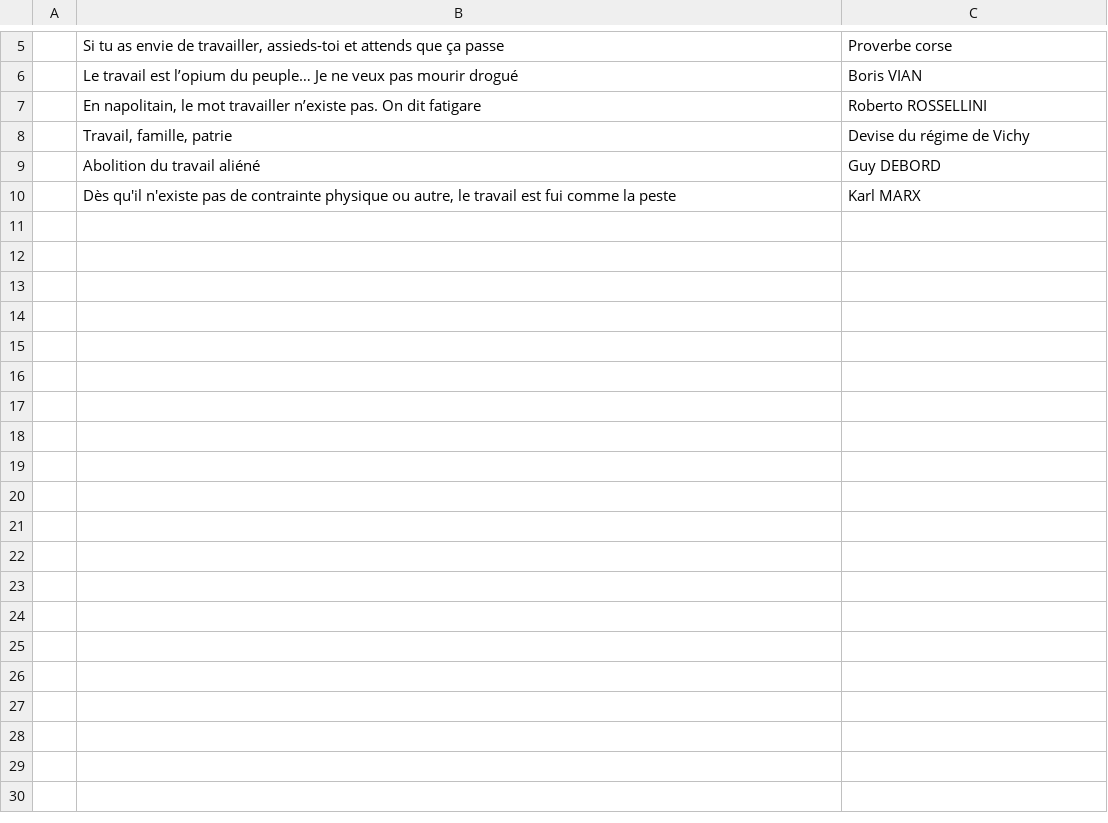
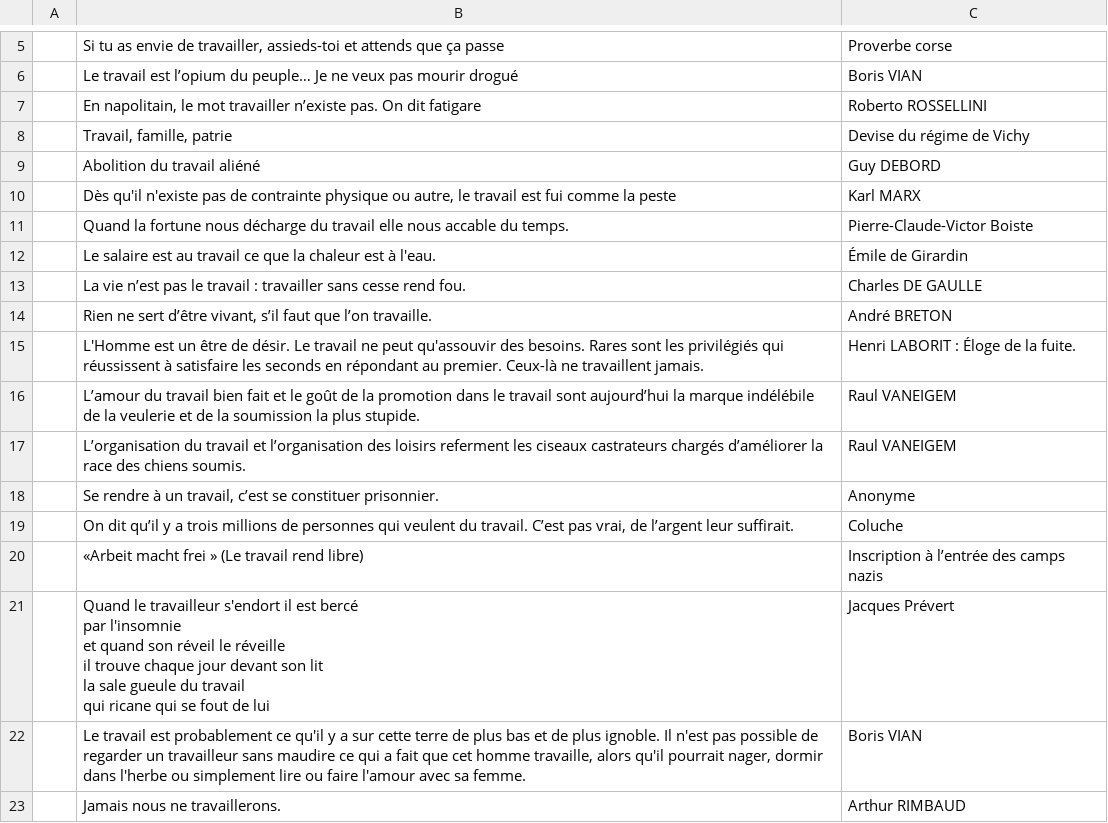
Before and after one commit to guillaumewuip/du-workshop, a CSV file: citations.csv, drawn as a sheet; only a part is shown, gaps mark what is left out.

Commit message:
New quotes

```diff
--- a/citations.csv
+++ b/citations.csv
@@ -10 +10,19 @@
 ,"Dès qu'il n'existe pas de contrainte physique ou autre, le travail est fui comme la peste",Karl MARX
+,Quand la fortune nous décharge du travail elle nous accable du temps.,Pierre-Claude-Victor Boiste
+,Le salaire est au travail ce que la chaleur est à l'eau.,Émile de Girardin
+,La vie n’est pas le travail : travailler sans cesse rend fou. ,Charles DE GAULLE
+,"Rien ne sert d’être vivant, s’il faut que l’on travaille.",André BRETON
+,L'Homme est un être de désir. Le travail ne peut qu'assouvir des besoins. Rares sont les privilégiés qui réussissent à satisfaire les seconds en répondant au premier. Ceux-là ne travaillent jamais.,Henri LABORIT : Éloge de la fuite.
+,L’amour du travail bien fait et le goût de la promotion dans le travail sont aujourd’hui la marque indélébile de la veulerie et de la soumission la plus stupide.,Raul VANEIGEM
+,L’organisation du travail et l’organisation des loisirs referment les ciseaux castrateurs chargés d’améliorer la race des chiens soumis.,Raul VANEIGEM
+,"Se rendre à un travail, c’est se constituer prisonnier.",Anonyme
+,"On dit qu’il y a trois millions de personnes qui veulent du travail. C’est pas vrai, de l’argent leur suffirait.",Coluche
+,«Arbeit macht frei » (Le travail rend libre),Inscription à l’entrée des camps nazis
+,"Quand le travailleur s'endort il est bercé
+par l'insomnie
+et quand son réveil le réveille
+il trouve chaque jour devant son lit
+la sale gueule du travail
+qui ricane qui se fout de lui",Jacques Prévert
+,"Le travail est probablement ce qu'il y a sur cette terre de plus bas et de plus ignoble. Il n'est pas possible de regarder un travailleur sans maudire ce qui a fait que cet homme travaille, alors qu'il pourrait nager, dormir dans l'herbe ou simplement lire ou faire l'amour avec sa femme.",Boris VIAN
+,Jamais nous ne travaillerons.,Arthur RIMBAUD
```
